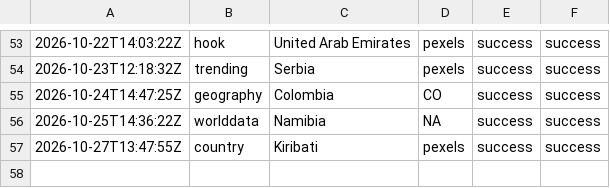
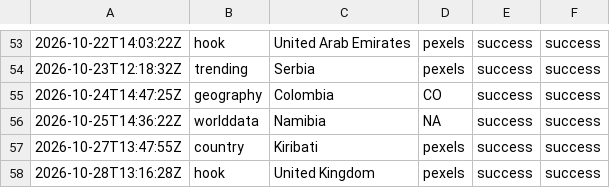
Before and after one commit to oceanfarm1992-design/Countries-Video-Flows, a CSV file: logs/history_rotating.csv, drawn as a sheet; only a part is shown, gaps mark what is left out; the diff names each change by its address in the sheet, - before the commit and + after, or states it on an @@ line.

```diff
--- a/logs/history_rotating.csv
+++ b/logs/history_rotating.csv
+row 58: 2026-10-28T13:16:28Z | hook | United Kingdom | pexels | success | success
```
